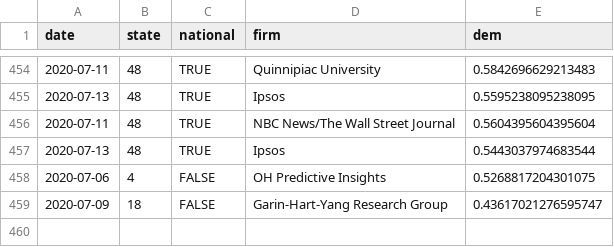
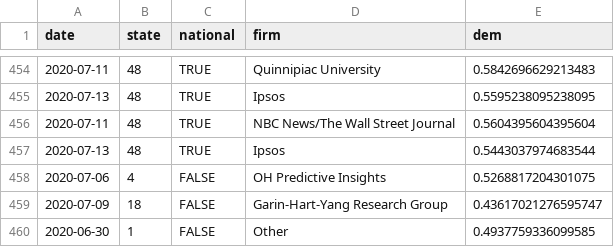
Before and after one commit to CoryMcCartan/president, a CSV file: docs/polls.csv, drawn as a sheet; only a part is shown, gaps mark what is left out.

```diff
--- a/docs/polls.csv
+++ b/docs/polls.csv
@@ -459 +459,2 @@ date,state,national,firm,dem
 2020-07-09,18,FALSE,Garin-Hart-Yang Research Group,0.43617021276595747
+2020-06-30,1,FALSE,Other,0.4937759336099585
```
Also changed, not shown: docs/history.csv, docs/state_history.csv, 2 other files.
